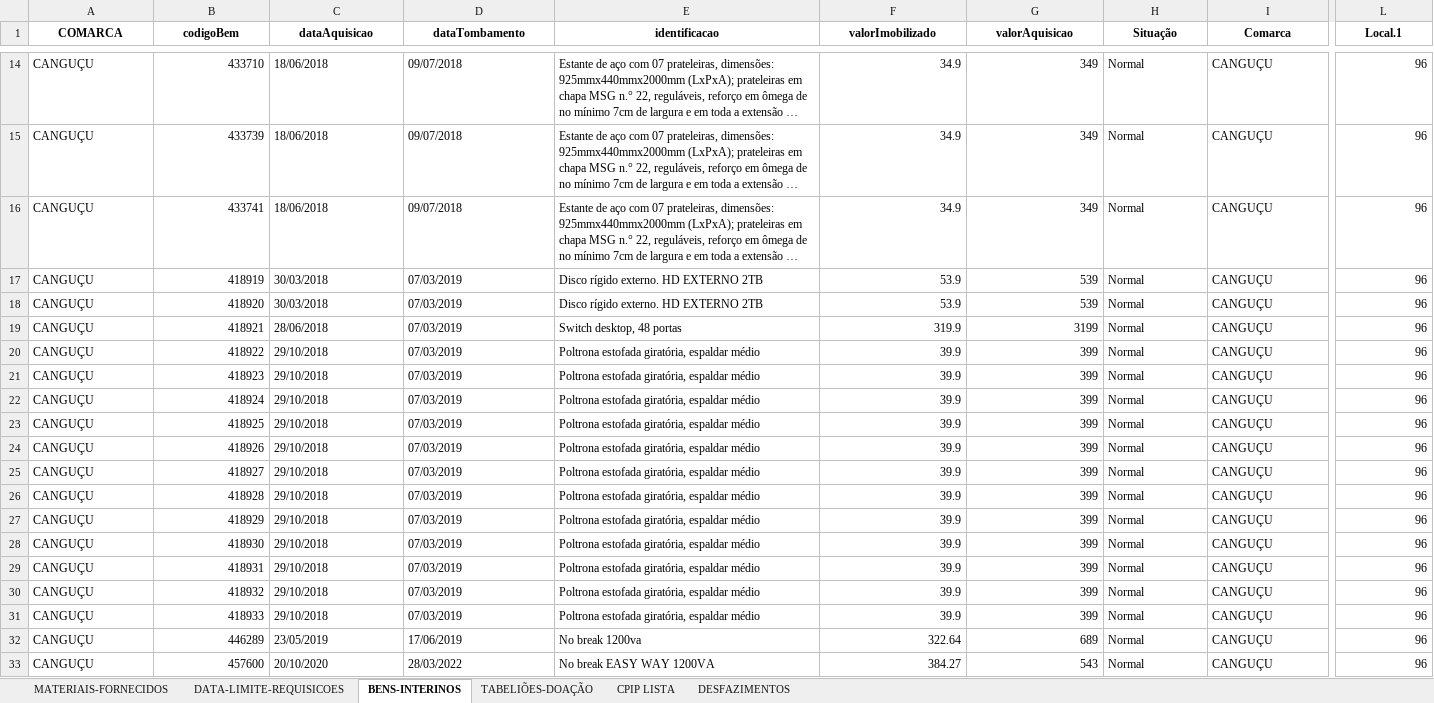
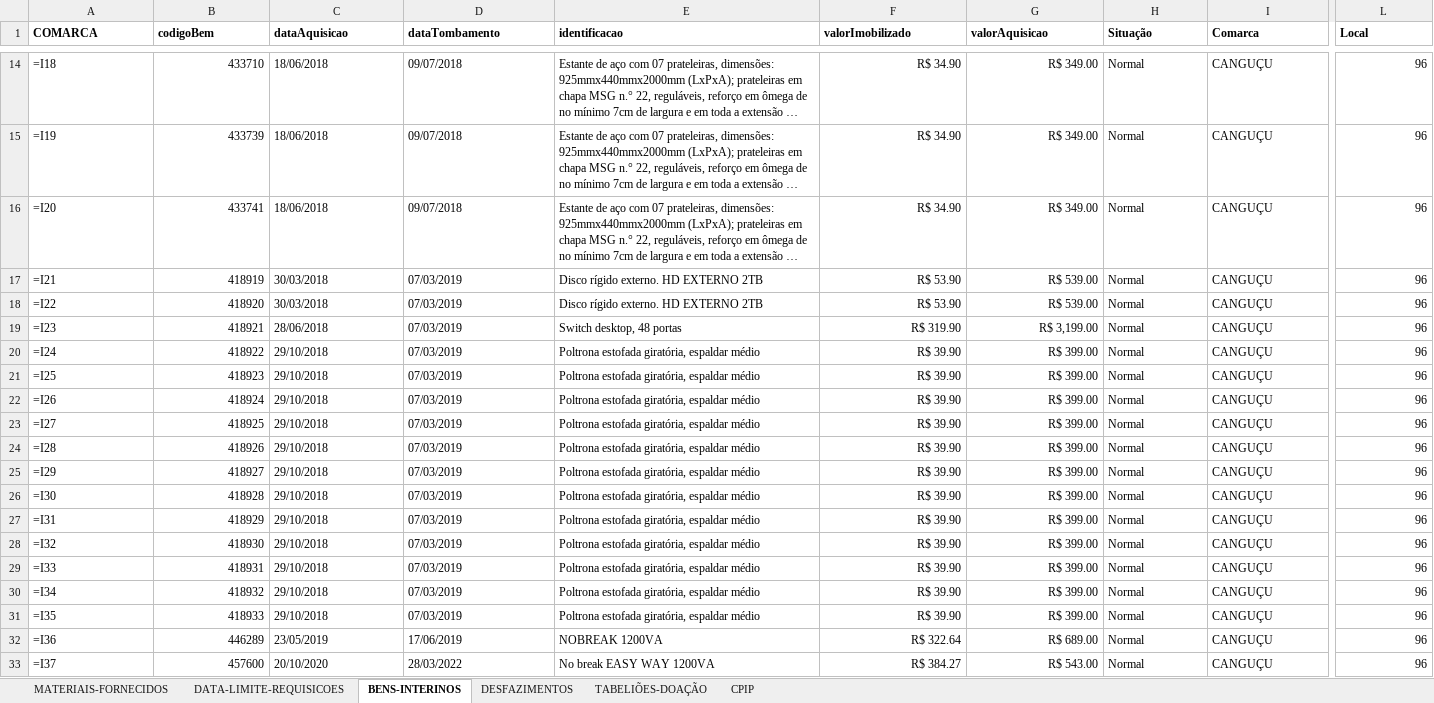
Before and after one commit to dmp-sepat/comarcas, an Excel workbook: CANGUCU.xlsx, sheet BENS-INTERINOS, drawn as a sheet; only a part is shown, gaps mark what is left out; long unchanged cells end in …; values as stored, in another font and other column widths than the file's, no borders; formulas without a stored value are shown as written; the diff covers the shown part only; the diff names each change by its address in the sheet, - before the commit and + after, or states it on an @@ line.

```diff
--- a/CANGUCU.xlsx (sheet BENS-INTERINOS)
+++ b/CANGUCU.xlsx (sheet BENS-INTERINOS)
-sheet tab: CPIP LISTA
+sheet tab: CPIP
@@ sheet tab order changed: MATERIAIS-FORNECIDOS | DATA-LIMITE-REQUISICOES | BENS-INTERINOS | DESFAZIMENTOS | TABELIÕES-DOAÇÃO | CPIP @@
-A1:L1 alignment: center
+A1:L1 alignment: left
-L1: Local.1
+L1: Local
-A14 (COMARCA): CANGUÇU
+A14 (COMARCA): =I18
-F14:F16 (valorImobilizado): 34.9
+F14:F16 (valorImobilizado): R$ 34.90
-G14:G16 (valorAquisicao): 349
+G14:G16 (valorAquisicao): R$ 349.00
-A15 (COMARCA): CANGUÇU
+A15 (COMARCA): =I19
-A16 (COMARCA): CANGUÇU
+A16 (COMARCA): =I20
-A17 (COMARCA): CANGUÇU
+A17 (COMARCA): =I21
-F17:F18 (valorImobilizado): 53.9
+F17:F18 (valorImobilizado): R$ 53.90
-G17:G18 (valorAquisicao): 539
+G17:G18 (valorAquisicao): R$ 539.00
-A18 (COMARCA): CANGUÇU
+A18 (COMARCA): =I22
-A19 (COMARCA): CANGUÇU
+A19 (COMARCA): =I23
-F19 (valorImobilizado): 319.9
+F19 (valorImobilizado): R$ 319.90
-G19 (valorAquisicao): 3199
+G19 (valorAquisicao): R$ 3,199.00
-A20 (COMARCA): CANGUÇU
+A20 (COMARCA): =I24
-F20:F31 (valorImobilizado): 39.9
+F20:F31 (valorImobilizado): R$ 39.90
-G20:G31 (valorAquisicao): 399
+G20:G31 (valorAquisicao): R$ 399.00
-A21 (COMARCA): CANGUÇU
+A21 (COMARCA): =I25
-A22 (COMARCA): CANGUÇU
+A22 (COMARCA): =I26
-A23 (COMARCA): CANGUÇU
+A23 (COMARCA): =I27
-A24 (COMARCA): CANGUÇU
+A24 (COMARCA): =I28
-A25 (COMARCA): CANGUÇU
+A25 (COMARCA): =I29
-A26 (COMARCA): CANGUÇU
+A26 (COMARCA): =I30
-A27 (COMARCA): CANGUÇU
+A27 (COMARCA): =I31
-A28 (COMARCA): CANGUÇU
+A28 (COMARCA): =I32
-A29 (COMARCA): CANGUÇU
+A29 (COMARCA): =I33
-A30 (COMARCA): CANGUÇU
+A30 (COMARCA): =I34
-A31 (COMARCA): CANGUÇU
+A31 (COMARCA): =I35
-A32 (COMARCA): CANGUÇU
+A32 (COMARCA): =I36
-E32 (identificacao): No break 1200va
+E32 (identificacao): NOBREAK 1200VA
-F32 (valorImobilizado): 322.64
+F32 (valorImobilizado): R$ 322.64
-G32 (valorAquisicao): 689
+G32 (valorAquisicao): R$ 689.00
-A33 (COMARCA): CANGUÇU
+A33 (COMARCA): =I37
-F33 (valorImobilizado): 384.27
+F33 (valorImobilizado): R$ 384.27
-G33 (valorAquisicao): 543
+G33 (valorAquisicao): R$ 543.00
```
Also changed, not shown: 180 edited cells and cell formats elsewhere in this sheet, sheet MATERIAIS-FORNECIDOS, sheet DESFAZIMENTOS, sheet TABELIÕES-DOAÇÃO.
